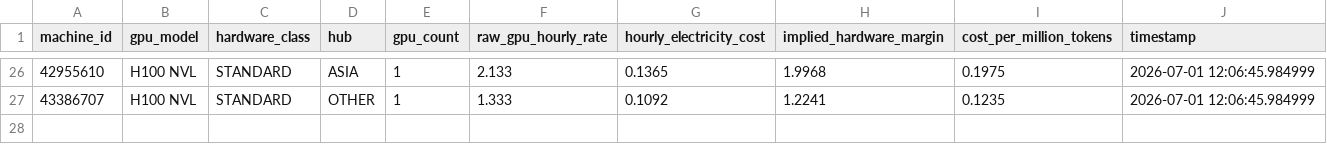
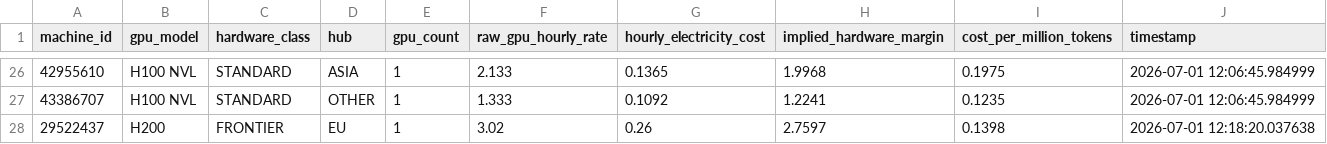
Before and after one commit to davesbecker/compute-index, a CSV file: proprietary_compute_index_feed.csv, drawn as a sheet; only a part is shown, gaps mark what is left out.

Commit message:
Automated data feed update

```diff
--- a/proprietary_compute_index_feed.csv
+++ b/proprietary_compute_index_feed.csv
@@ -27 +27,2 @@ machine_id,gpu_model,hardware_class,hub,gpu_count,raw_gpu_hourly_rate,hourly_ele
 43386707,H100 NVL,STANDARD,OTHER,1,1.333,0.1092,1.2241,0.1235,2026-07-01 12:06:45.984999
+29522437,H200,FRONTIER,EU,1,3.02,0.26,2.7597,0.1398,2026-07-01 12:18:20.037638
```
